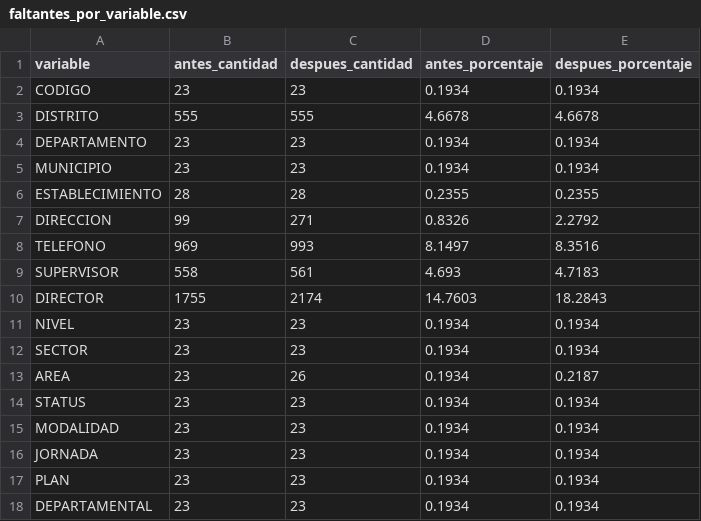
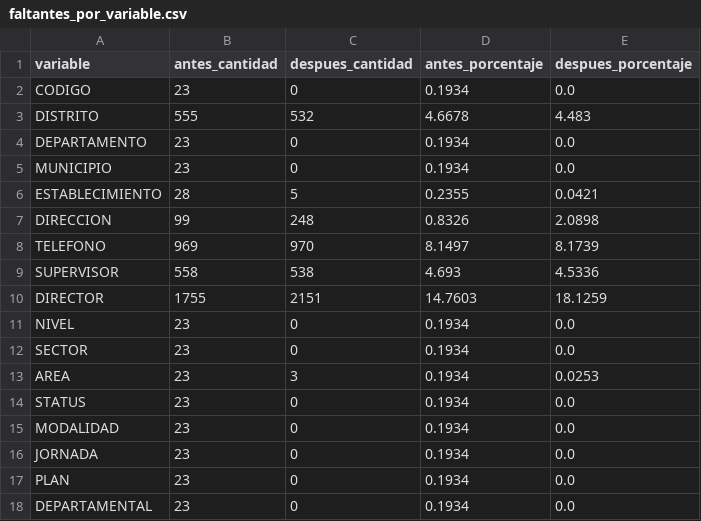
Before and after one commit to Vann06/Proyecto-1-Data-Science, a CSV file: reports/calidad/faltantes_por_variable.csv, drawn as a sheet.

Commit message:
feat(quality): report finalized dataset metrics

```diff
--- a/reports/calidad/faltantes_por_variable.csv
+++ b/reports/calidad/faltantes_por_variable.csv
@@ -1,18 +1,18 @@
 variable,antes_cantidad,despues_cantidad,antes_porcentaje,despues_porcentaje
-CODIGO,23,23,0.1934,0.1934
-DISTRITO,555,555,4.6678,4.6678
-DEPARTAMENTO,23,23,0.1934,0.1934
-MUNICIPIO,23,23,0.1934,0.1934
-ESTABLECIMIENTO,28,28,0.2355,0.2355
-DIRECCION,99,271,0.8326,2.2792
-TELEFONO,969,993,8.1497,8.3516
-SUPERVISOR,558,561,4.693,4.7183
-DIRECTOR,1755,2174,14.7603,18.2843
-NIVEL,23,23,0.1934,0.1934
-SECTOR,23,23,0.1934,0.1934
-AREA,23,26,0.1934,0.2187
-STATUS,23,23,0.1934,0.1934
-MODALIDAD,23,23,0.1934,0.1934
-JORNADA,23,23,0.1934,0.1934
-PLAN,23,23,0.1934,0.1934
-DEPARTAMENTAL,23,23,0.1934,0.1934
+CODIGO,23,0,0.1934,0.0
+DISTRITO,555,532,4.6678,4.483
+DEPARTAMENTO,23,0,0.1934,0.0
+MUNICIPIO,23,0,0.1934,0.0
+ESTABLECIMIENTO,28,5,0.2355,0.0421
+DIRECCION,99,248,0.8326,2.0898
+TELEFONO,969,970,8.1497,8.1739
+SUPERVISOR,558,538,4.693,4.5336
+DIRECTOR,1755,2151,14.7603,18.1259
+NIVEL,23,0,0.1934,0.0
+SECTOR,23,0,0.1934,0.0
+AREA,23,3,0.1934,0.0253
+STATUS,23,0,0.1934,0.0
+MODALIDAD,23,0,0.1934,0.0
+JORNADA,23,0,0.1934,0.0
+PLAN,23,0,0.1934,0.0
+DEPARTAMENTAL,23,0,0.1934,0.0
```
Also changed, not shown: reports/calidad/cambios_por_variable.csv, reports/calidad/problemas_formato.csv, 3 other files.
